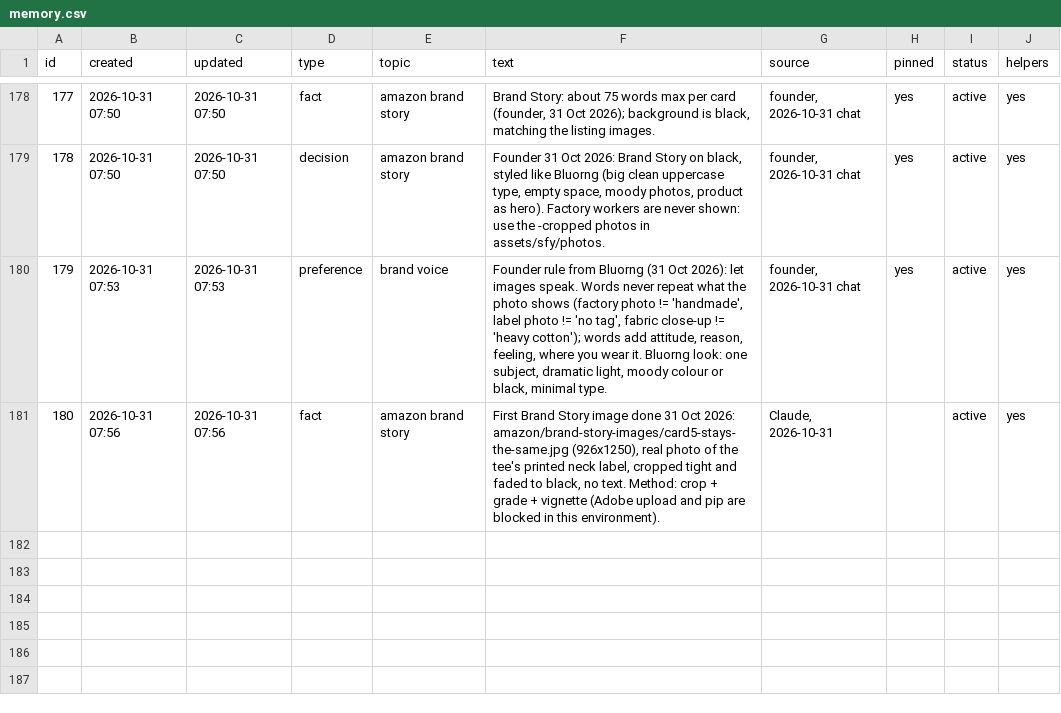
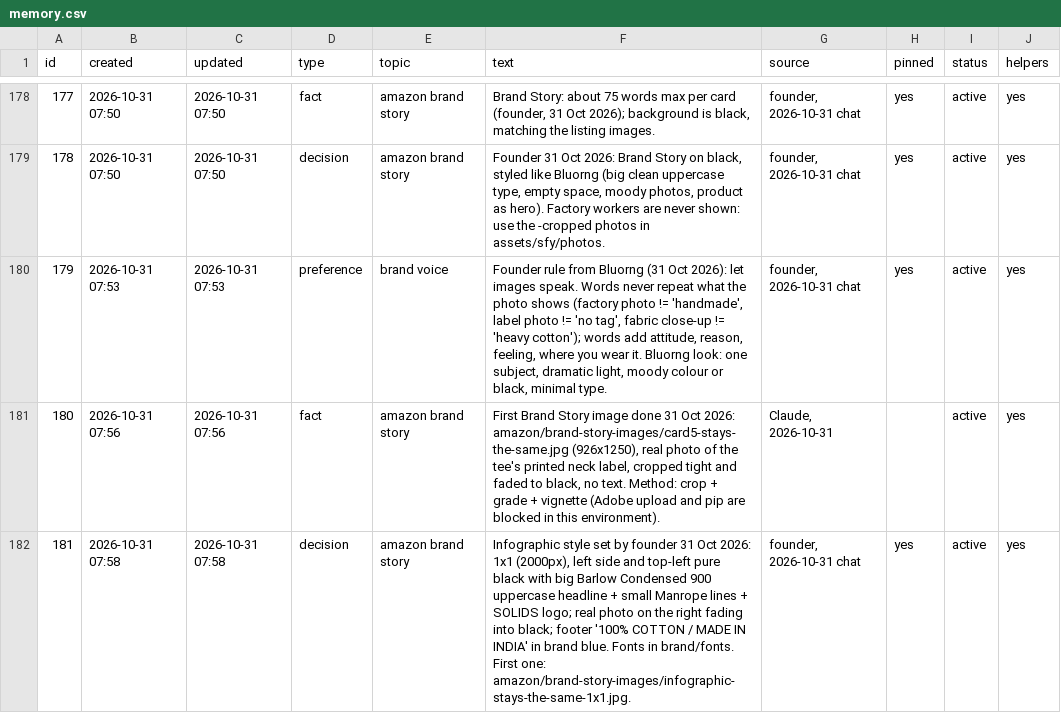
Before and after one commit to solidsforyou/moneymoments-media, a CSV file: memory/memory.csv, drawn as a sheet; only a part is shown, gaps mark what is left out.

```diff
--- a/memory/memory.csv
+++ b/memory/memory.csv
@@ -181 +181,2 @@
 180,2026-10-31 07:56,2026-10-31 07:56,fact,amazon brand story,"First Brand Story image done 31 Oct 2026: amazon/brand-story-images/card5-stays-the-same.jpg (926x1250), real photo of the tee's printed neck label, cropped tight and faded to black, no text. Method: crop + grade + vignette (Adobe upload and pip are blocked in this environment).","Claude, 2026-10-31",,active,yes
+181,2026-10-31 07:58,2026-10-31 07:58,decision,amazon brand story,"Infographic style set by founder 31 Oct 2026: 1x1 (2000px), left side and top-left pure black with big Barlow Condensed 900 uppercase headline + small Manrope lines + SOLIDS logo; real photo on the right fading into black; footer '100% COTTON / MADE IN INDIA' in brand blue. Fonts in brand/fonts. First one: amazon/brand-story-images/infographic-stays-the-same-1x1.jpg.","founder, 2026-10-31 chat",yes,active,yes
```
Also changed, not shown: 4 other files.
